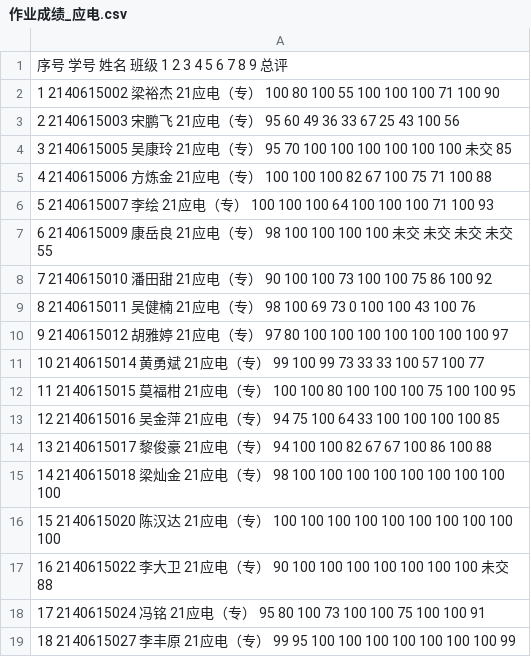
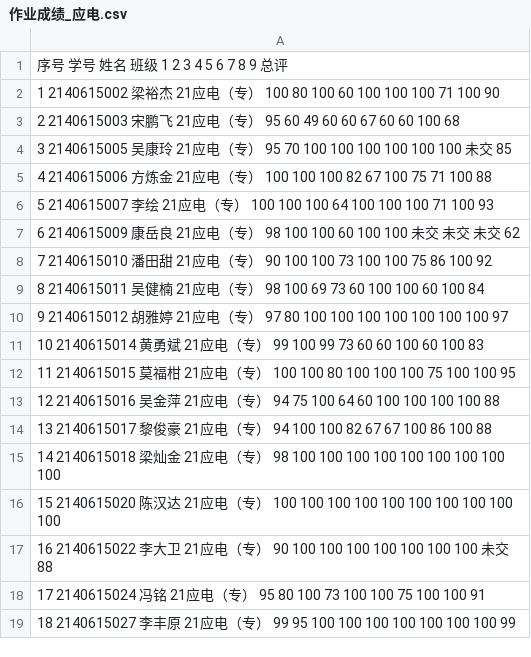
Before and after one commit to wangliang1989/2022spring, a CSV file: homework/作业成绩_应电.csv, drawn as a sheet; only a part is shown; the diff covers the shown part only.

```diff
--- a/homework/作业成绩_应电.csv
+++ b/homework/作业成绩_应电.csv
@@ -1,4 +1,4 @@
 序号 学号 姓名 班级 1 2 3 4 5 6 7 8 9 总评
-1 2140615002 梁裕杰 21应电（专） 100 80 100 55 100 100 100 71 100 90
-2 2140615003 宋鹏飞 21应电（专） 95 60 49 36 33 67 25 43 100 56
+1 2140615002 梁裕杰 21应电（专） 100 80 100 60 100 100 100 71 100 90
+2 2140615003 宋鹏飞 21应电（专） 95 60 49 60 60 67 60 60 100 68
 3 2140615005 吴康玲 21应电（专） 95 70 100 100 100 100 100 100 未交 85
@@ -6,9 +6,9 @@
 5 2140615007 李绘 21应电（专） 100 100 100 64 100 100 100 71 100 93
-6 2140615009 康岳良 21应电（专） 98 100 100 100 100 未交 未交 未交 未交 55
+6 2140615009 康岳良 21应电（专） 98 100 100 60 100 100 未交 未交 未交 62
 7 2140615010 潘田甜 21应电（专） 90 100 100 73 100 100 75 86 100 92
-8 2140615011 吴健楠 21应电（专） 98 100 69 73 0 100 100 43 100 76
+8 2140615011 吴健楠 21应电（专） 98 100 69 73 60 100 100 60 100 84
 9 2140615012 胡雅婷 21应电（专） 97 80 100 100 100 100 100 100 100 97
-10 2140615014 黄勇斌 21应电（专） 99 100 99 73 33 33 100 57 100 77
+10 2140615014 黄勇斌 21应电（专） 99 100 99 73 60 60 100 60 100 83
 11 2140615015 莫福柑 21应电（专） 100 100 80 100 100 100 75 100 100 95
-12 2140615016 吴金萍 21应电（专） 94 75 100 64 33 100 100 100 100 85
+12 2140615016 吴金萍 21应电（专） 94 75 100 64 60 100 100 100 100 88
 13 2140615017 黎俊豪 21应电（专） 94 100 100 82 67 67 100 86 100 88
```
Also changed, not shown: 9 edited cells elsewhere in this file, homework/作业成绩_数据.csv, homework/作业成绩_机械.csv, 4 other files.
